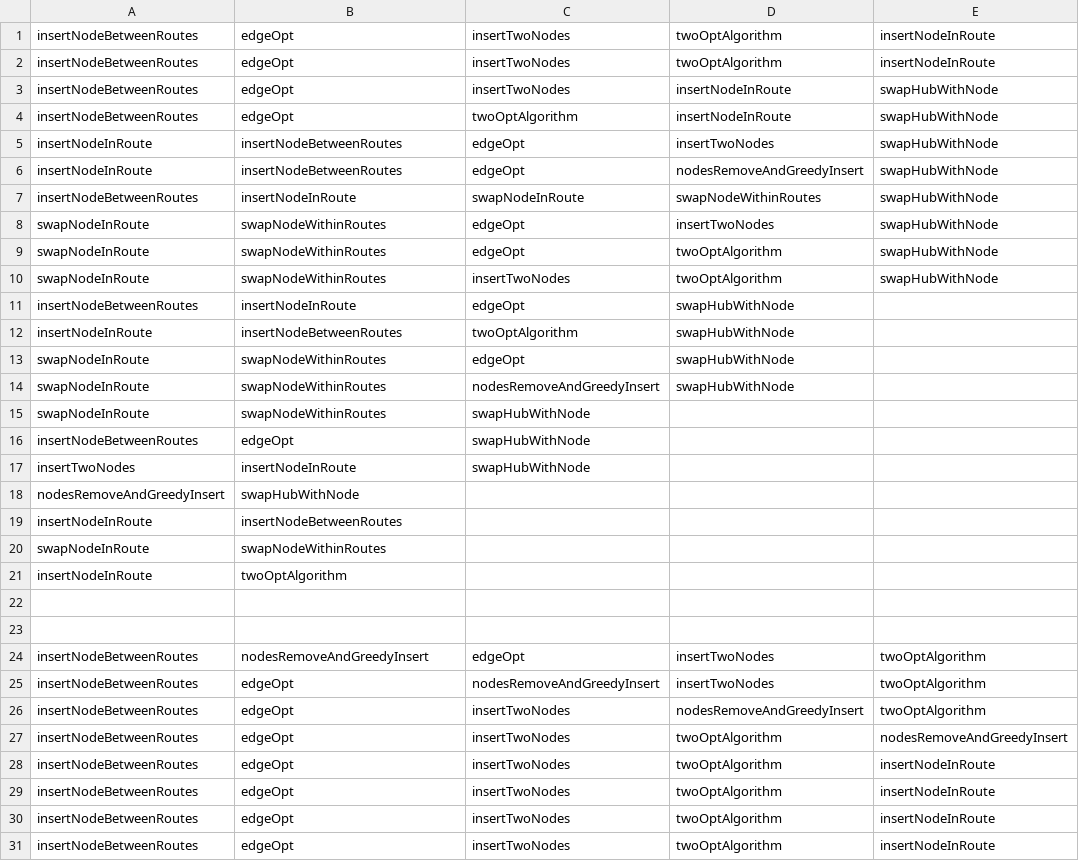
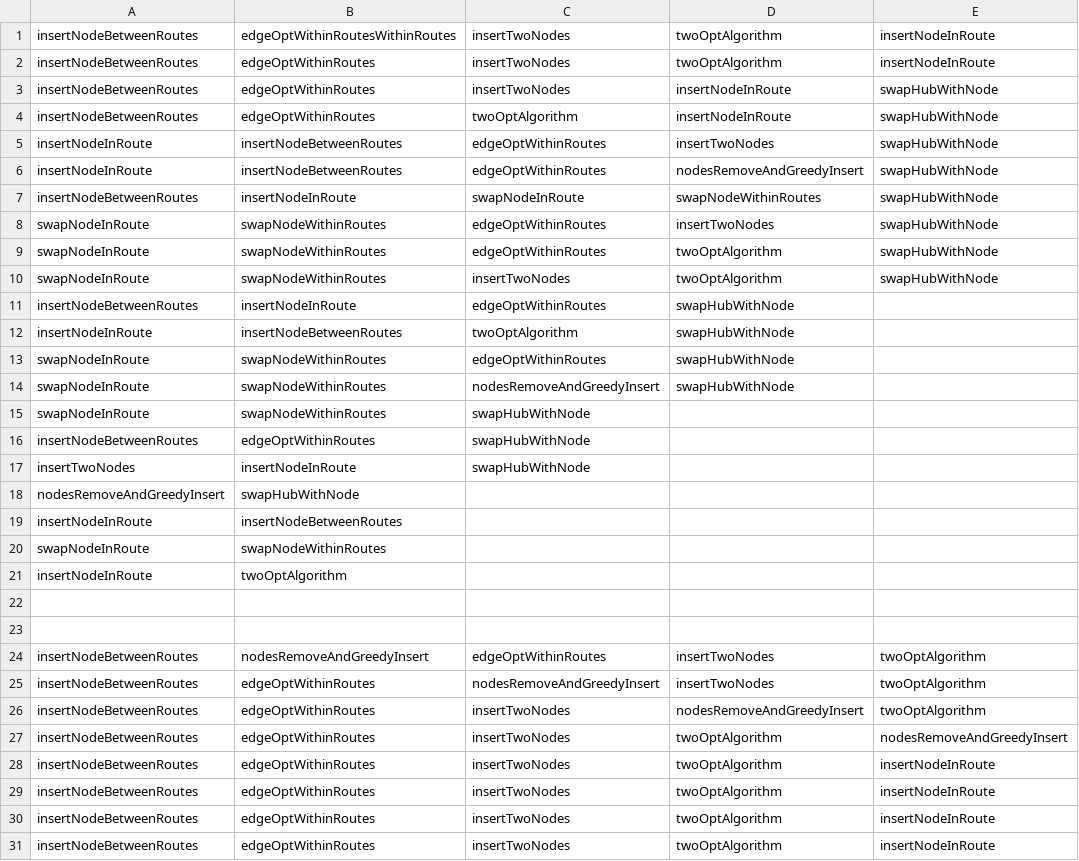
Before and after one commit to AbdKa/pHMLRP, a CSV file: Combinations1.csv, drawn as a sheet; only a part is shown; the diff names each change by its address in the sheet, - before the commit and + after, or states it on an @@ line.

Commit message:
Implemented and fixed edgeOptInRoute and edgeOptWithinRoutes operations. Implemented localSearchEdgeOpt. Fixed insertAfterEachNode in localSearchInsertion.

```diff
--- a/Combinations1.csv
+++ b/Combinations1.csv
-B1: edgeOpt
+B1: edgeOptWithinRoutesWithinRoutes
-B2:B4: edgeOpt
+B2:B4: edgeOptWithinRoutes
-C5:C6: edgeOpt
+C5:C6: edgeOptWithinRoutes
-C8:C9: edgeOpt
+C8:C9: edgeOptWithinRoutes
-C11: edgeOpt
+C11: edgeOptWithinRoutes
-C13: edgeOpt
+C13: edgeOptWithinRoutes
-B16: edgeOpt
+B16: edgeOptWithinRoutes
-C24: edgeOpt
+C24: edgeOptWithinRoutes
-B25:B31: edgeOpt
+B25:B31: edgeOptWithinRoutes
```
Also changed, not shown: 16 other files.
